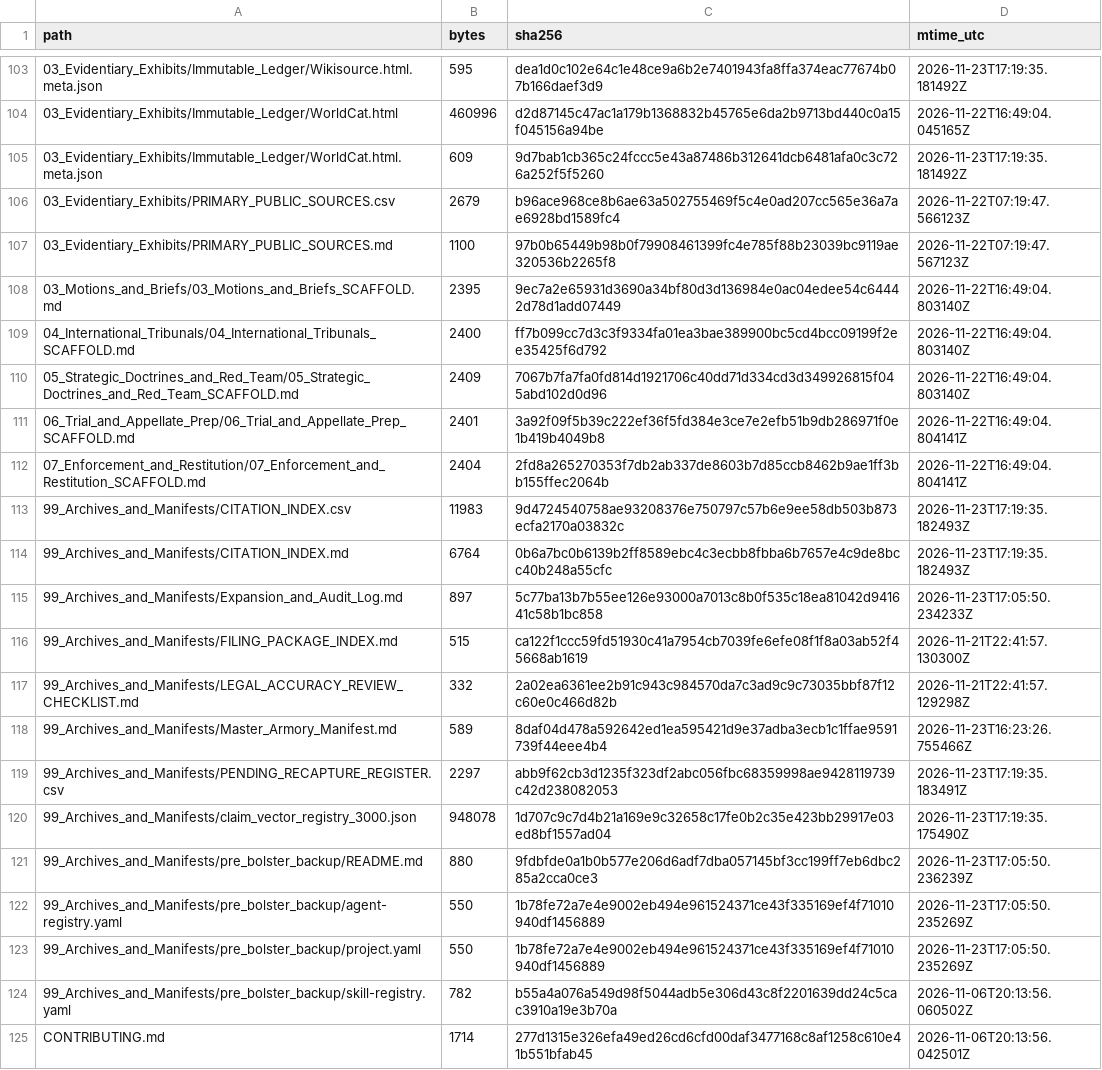
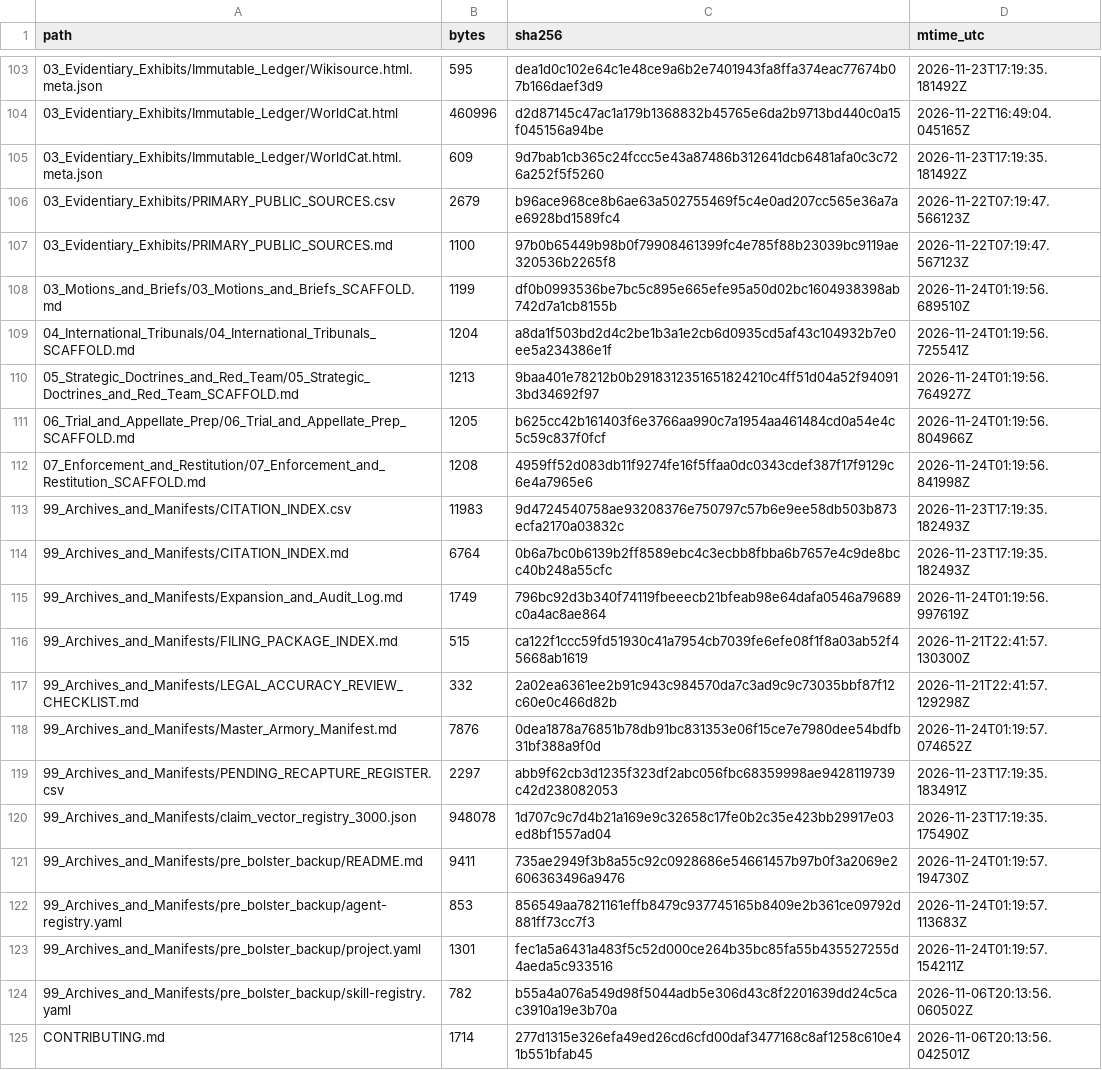
Before and after one commit to GlobalRestitutionAlliance/turtle-island-us-ak-native-village-of-marys-igloo-master-litigation, a CSV file: 99_Archives_and_Manifests/MANIFEST_SHA256.csv, drawn as a sheet; only a part is shown, gaps mark what is left out; the diff covers the shown part only.

Commit message:
REVERTED DUE TO UNPROMPTED MASS J3WFICATED DATA CORRUPTION BY COMPROMISED BIASED LLM/ARTIFICIAL INTELLIGENCE MODELS

```diff
--- a/99_Archives_and_Manifests/MANIFEST_SHA256.csv
+++ b/99_Archives_and_Manifests/MANIFEST_SHA256.csv
@@ -107,18 +107,18 @@ path,bytes,sha256,mtime_utc
 03_Evidentiary_Exhibits/PRIMARY_PUBLIC_SOURCES.md,1100,97b0b65449b98b0f79908461399fc4e785f88b23039bc9119ae320536b2265f8,2026-11-22T07:19:47.567123Z
-03_Motions_and_Briefs/03_Motions_and_Briefs_SCAFFOLD.md,2395,9ec7a2e65931d3690a34bf80d3d136984e0ac04edee54c64442d78d1add07449,2026-11-22T16:49:04.803140Z
-04_International_Tribunals/04_International_Tribunals_SCAFFOLD.md,2400,ff7b099cc7d3c3f9334fa01ea3bae389900bc5cd4bcc09199f2ee35425f6d792,2026-11-22T16:49:04.803140Z
-05_Strategic_Doctrines_and_Red_Team/05_Strategic_Doctrines_and_Red_Team_SCAFFOLD.md,2409,7067b7fa7fa0fd814d1921706c40dd71d334cd3d349926815f045abd102d0d96,2026-11-22T16:49:04.803140Z
-06_Trial_and_Appellate_Prep/06_Trial_and_Appellate_Prep_SCAFFOLD.md,2401,3a92f09f5b39c222ef36f5fd384e3ce7e2efb51b9db286971f0e1b419b4049b8,2026-11-22T16:49:04.804141Z
-07_Enforcement_and_Restitution/07_Enforcement_and_Restitution_SCAFFOLD.md,2404,2fd8a265270353f7db2ab337de8603b7d85ccb8462b9ae1ff3bb155ffec2064b,2026-11-22T16:49:04.804141Z
+03_Motions_and_Briefs/03_Motions_and_Briefs_SCAFFOLD.md,1199,df0b0993536be7bc5c895e665efe95a50d02bc1604938398ab742d7a1cb8155b,2026-11-24T01:19:56.689510Z
+04_International_Tribunals/04_International_Tribunals_SCAFFOLD.md,1204,a8da1f503bd2d4c2be1b3a1e2cb6d0935cd5af43c104932b7e0ee5a234386e1f,2026-11-24T01:19:56.725541Z
+05_Strategic_Doctrines_and_Red_Team/05_Strategic_Doctrines_and_Red_Team_SCAFFOLD.md,1213,9baa401e78212b0b2918312351651824210c4ff51d04a52f940913bd34692f97,2026-11-24T01:19:56.764927Z
+06_Trial_and_Appellate_Prep/06_Trial_and_Appellate_Prep_SCAFFOLD.md,1205,b625cc42b161403f6e3766aa990c7a1954aa461484cd0a54e4c5c59c837f0fcf,2026-11-24T01:19:56.804966Z
+07_Enforcement_and_Restitution/07_Enforcement_and_Restitution_SCAFFOLD.md,1208,4959ff52d083db11f9274fe16f5ffaa0dc0343cdef387f17f9129c6e4a7965e6,2026-11-24T01:19:56.841998Z
 99_Archives_and_Manifests/CITATION_INDEX.csv,11983,9d4724540758ae93208376e750797c57b6e9ee58db503b873ecfa2170a03832c,2026-11-23T17:19:35.182493Z
 99_Archives_and_Manifests/CITATION_INDEX.md,6764,0b6a7bc0b6139b2ff8589ebc4c3ecbb8fbba6b7657e4c9de8bcc40b248a55cfc,2026-11-23T17:19:35.182493Z
-99_Archives_and_Manifests/Expansion_and_Audit_Log.md,897,5c77ba13b7b55ee126e93000a7013c8b0f535c18ea81042d941641c58b1bc858,2026-11-23T17:05:50.234233Z
+99_Archives_and_Manifests/Expansion_and_Audit_Log.md,1749,796bc92d3b340f74119fbeeecb21bfeab98e64dafa0546a79689c0a4ac8ae864,2026-11-24T01:19:56.997619Z
 99_Archives_and_Manifests/FILING_PACKAGE_INDEX.md,515,ca122f1ccc59fd51930c41a7954cb7039fe6efe08f1f8a03ab52f45668ab1619,2026-11-21T22:41:57.130300Z
 99_Archives_and_Manifests/LEGAL_ACCURACY_REVIEW_CHECKLIST.md,332,2a02ea6361ee2b91c943c984570da7c3ad9c9c73035bbf87f12c60e0c466d82b,2026-11-21T22:41:57.129298Z
-99_Archives_and_Manifests/Master_Armory_Manifest.md,589,8daf04d478a592642ed1ea595421d9e37adba3ecb1c1ffae9591739f44eee4b4,2026-11-23T16:23:26.755466Z
+99_Archives_and_Manifests/Master_Armory_Manifest.md,7876,0dea1878a76851b78db91bc831353e06f15ce7e7980dee54bdfb31bf388a9f0d,2026-11-24T01:19:57.074652Z
 99_Archives_and_Manifests/PENDING_RECAPTURE_REGISTER.csv,2297,abb9f62cb3d1235f323df2abc056fbc68359998ae9428119739c42d238082053,2026-11-23T17:19:35.183491Z
 99_Archives_and_Manifests/claim_vector_registry_3000.json,948078,1d707c9c7d4b21a169e9c32658c17fe0b2c35e423bb29917e03ed8bf1557ad04,2026-11-23T17:19:35.175490Z
-99_Archives_and_Manifests/pre_bolster_backup/README.md,880,9fdbfde0a1b0b577e206d6adf7dba057145bf3cc199ff7eb6dbc285a2cca0ce3,2026-11-23T17:05:50.236239Z
-99_Archives_and_Manifests/pre_bolster_backup/agent-registry.yaml,550,1b78fe72a7e4e9002eb494e961524371ce43f335169ef4f71010940df1456889,2026-11-23T17:05:50.235269Z
-99_Archives_and_Manifests/pre_bolster_backup/project.yaml,550,1b78fe72a7e4e9002eb494e961524371ce43f335169ef4f71010940df1456889,2026-11-23T17:05:50.235269Z
+99_Archives_and_Manifests/pre_bolster_backup/README.md,9411,735ae2949f3b8a55c92c0928686e54661457b97b0f3a2069e2606363496a9476,2026-11-24T01:19:57.194730Z
+99_Archives_and_Manifests/pre_bolster_backup/agent-registry.yaml,853,856549aa7821161effb8479c937745165b8409e2b361ce09792d881ff73cc7f3,2026-11-24T01:19:57.113683Z
+99_Archives_and_Manifests/pre_bolster_backup/project.yaml,1301,fec1a5a6431a483f5c52d000ce264b35bc85fa55b435527255d4aeda5c933516,2026-11-24T01:19:57.154211Z
 99_Archives_and_Manifests/pre_bolster_backup/skill-registry.yaml,782,b55a4a076a549d98f5044adb5e306d43c8f2201639dd24c5cac3910a19e3b70a,2026-11-06T20:13:56.060502Z
```
Also changed, not shown: 86 edited cells elsewhere in this file, 39 other files.
